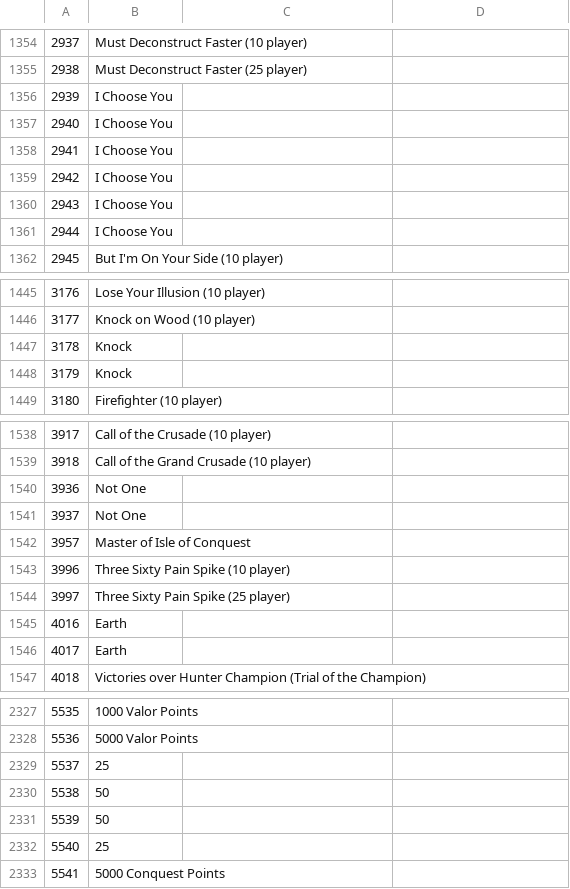
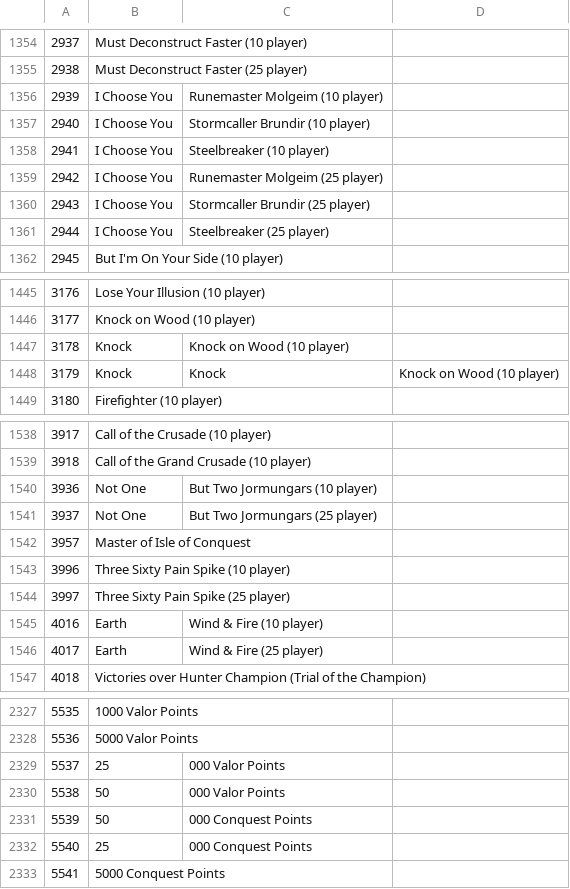
Before and after one commit to fjaros/wowchat, a CSV file: src/main/resources/achievements.csv, drawn as a sheet; only a part is shown, gaps mark what is left out; the diff covers the shown part only.

Commit message:
Achievements file

```diff
--- a/src/main/resources/achievements.csv
+++ b/src/main/resources/achievements.csv
@@ -1355,8 +1355,8 @@
 2938,Must Deconstruct Faster (25 player)
-2939,I Choose You
-2940,I Choose You
-2941,I Choose You
-2942,I Choose You
-2943,I Choose You
-2944,I Choose You
+2939,I Choose You, Runemaster Molgeim (10 player)
+2940,I Choose You, Stormcaller Brundir (10 player)
+2941,I Choose You, Steelbreaker (10 player)
+2942,I Choose You, Runemaster Molgeim (25 player)
+2943,I Choose You, Stormcaller Brundir (25 player)
+2944,I Choose You, Steelbreaker (25 player)
 2945,But I'm On Your Side (10 player)
@@ -1446,4 +1446,4 @@
 3177,Knock on Wood (10 player)
-3178,Knock
-3179,Knock
+3178,Knock, Knock on Wood (10 player)
+3179,Knock, Knock, Knock on Wood (10 player)
 3180,Firefighter (10 player)
@@ -1539,4 +1539,4 @@
 3918,Call of the Grand Crusade (10 player)
-3936,Not One
-3937,Not One
+3936,Not One, But Two Jormungars (10 player)
+3937,Not One, But Two Jormungars (25 player)
 3957,Master of Isle of Conquest
@@ -1544,4 +1544,4 @@
 3997,Three Sixty Pain Spike (25 player)
-4016,Earth
-4017,Earth
+4016,Earth, Wind & Fire (10 player)
+4017,Earth, Wind & Fire (25 player)
 4018,Victories over Hunter Champion (Trial of the Champion)
@@ -2328,6 +2328,6 @@
 5536,5000 Valor Points
-5537,25
-5538,50
-5539,50
-5540,25
+5537,25,000 Valor Points
+5538,50,000 Valor Points
+5539,50,000 Conquest Points
+5540,25,000 Conquest Points
 5541,5000 Conquest Points
```
Also changed, not shown: 59 edited cells elsewhere in this file.
